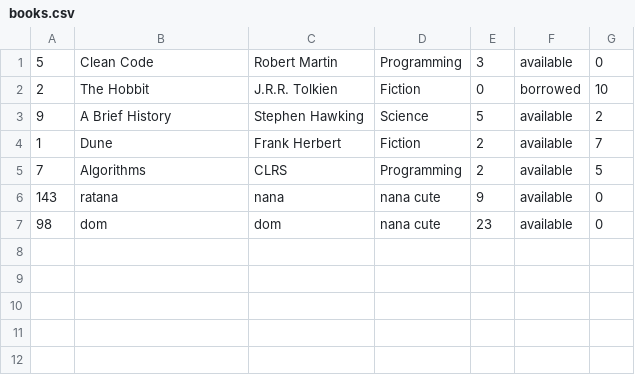
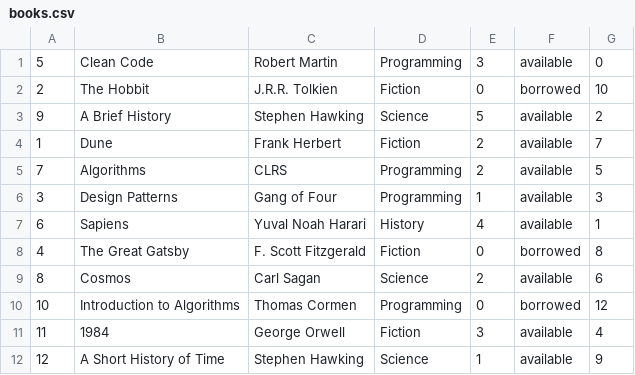
Before and after one commit to haimonyoudom/smartLibraryManagementSystem, a CSV file: data/books.csv, drawn as a sheet; removed rows and columns are numbered as before the commit, all else as after; the diff names each change by its address in the sheet, - before the commit and + after, or states it on an @@ line.

```diff
--- a/data/books.csv
+++ b/data/books.csv
-row 6: 143 | ratana | nana | nana cute | 9 | available | 0
-row 7: 98 | dom | dom | nana cute | 23 | available | 0
+row 6: 3 | Design Patterns | Gang of Four | Programming | 1 | available | 3
+row 7: 6 | Sapiens | Yuval Noah Harari | History | 4 | available | 1
+row 8: 4 | The Great Gatsby | F. Scott Fitzgerald | Fiction | 0 | borrowed | 8
+row 9: 8 | Cosmos | Carl Sagan | Science | 2 | available | 6
+row 10: 10 | Introduction to Algorithms | Thomas Cormen | Programming | 0 | borrowed | 12
+row 11: 11 | 1984 | George Orwell | Fiction | 3 | available | 4
+row 12: 12 | A Short History of Time | Stephen Hawking | Science | 1 | available | 9
```
Also changed, not shown: 13 other files.
